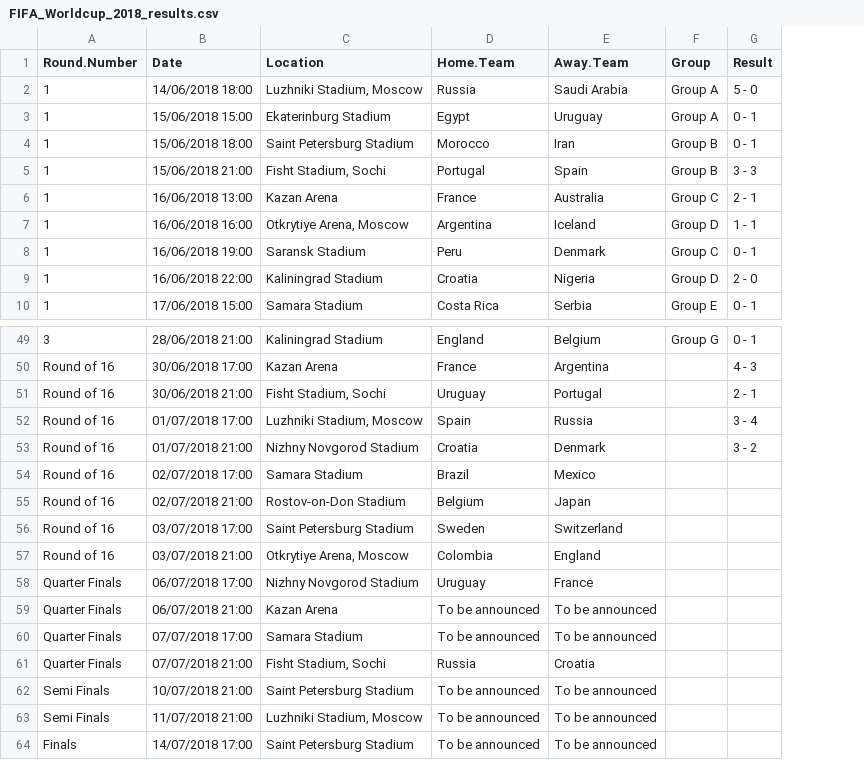
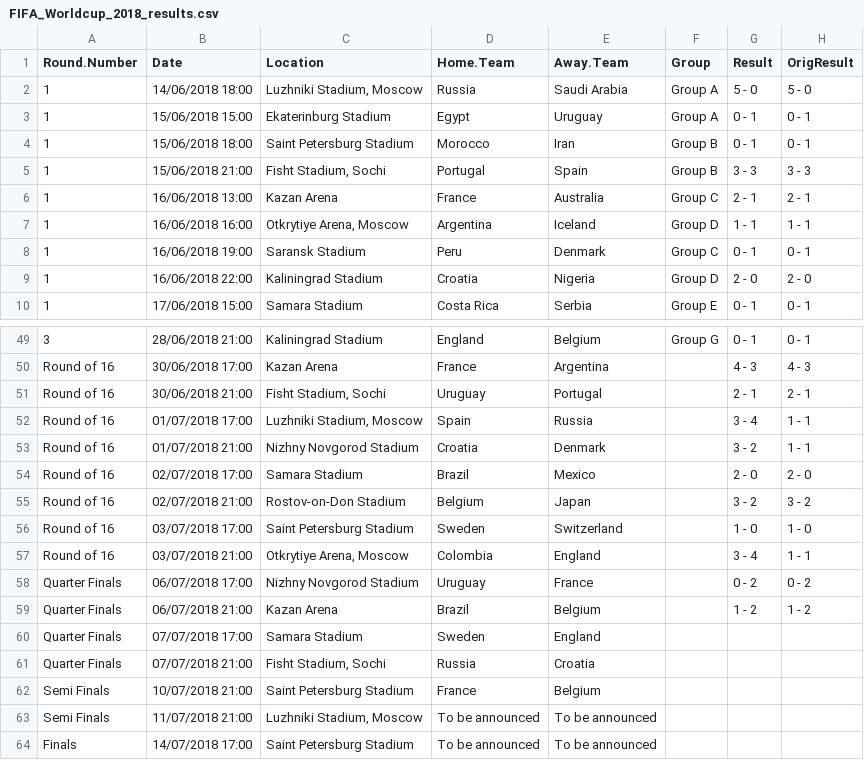
Before and after one commit to hbuchta/fifa2018, a CSV file: data/FIFA_Worldcup_2018_results.csv, drawn as a sheet; only a part is shown, gaps mark what is left out; the diff names each change by its address in the sheet, - before the commit and + after, or states it on an @@ line.

Commit message:
Updated data and chart, added support for calculation in loop (multiple dates)

```diff
--- a/data/FIFA_Worldcup_2018_results.csv
+++ b/data/FIFA_Worldcup_2018_results.csv
+column H (OrigResult), rows 2-10: 5 - 0 | 0 - 1 | 0 - 1 | 3 - 3 | 2 - 1 | 1 - 1 | 0 - 1 | 2 - 0 | 0 - 1; rows 49-59: 0 - 1 | 4 - 3 | 2 - 1 | 1 - 1 | 1 - 1 | 2 - 0 | 3 - 2 | 1 - 0 | 1 - 1 | 0 - 2 | 1 - 2
-G54 (Result): (empty)
+G54 (Result): 2 - 0
-G55 (Result): (empty)
+G55 (Result): 3 - 2
-G56 (Result): (empty)
+G56 (Result): 1 - 0
-G57 (Result): (empty)
+G57 (Result): 3 - 4
-G58 (Result): (empty)
+G58 (Result): 0 - 2
-D59 (Home.Team): To be announced
+D59 (Home.Team): Brazil
-E59 (Away.Team): To be announced
+E59 (Away.Team): Belgium
-G59 (Result): (empty)
+G59 (Result): 1 - 2
-D60 (Home.Team): To be announced
+D60 (Home.Team): Sweden
-E60 (Away.Team): To be announced
+E60 (Away.Team): England
-D62 (Home.Team): To be announced
+D62 (Home.Team): France
-E62 (Away.Team): To be announced
+E62 (Away.Team): Belgium
```
Also changed, not shown: 3 other files.
